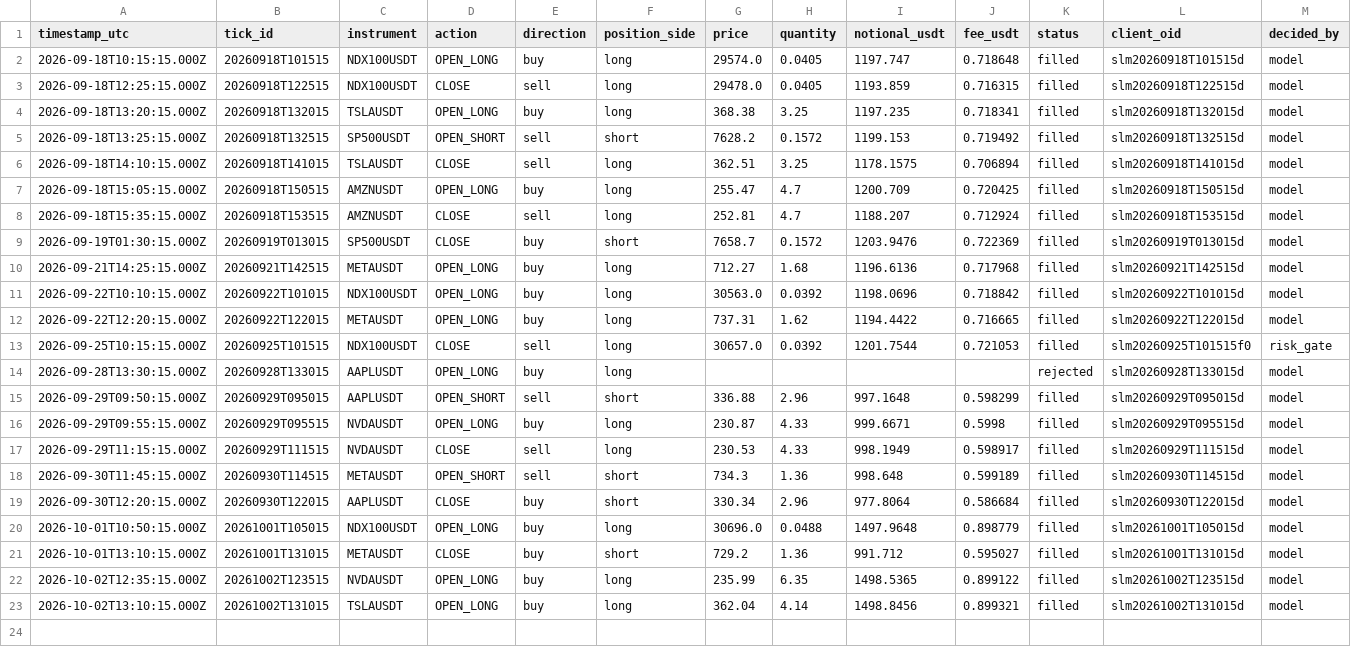
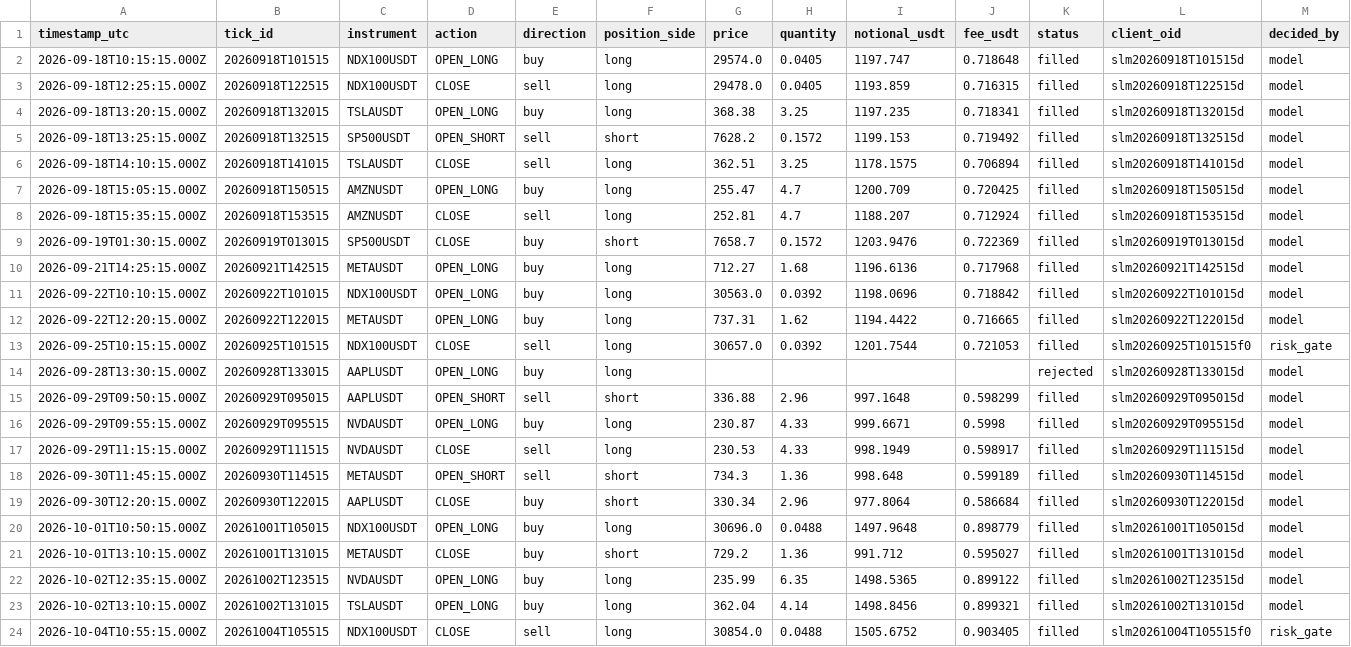
Before and after one commit to JohnboscoE/slimon, a CSV file: reports/paper_trades.csv, drawn as a sheet; only a part is shown; rows hold the shown columns only; the diff names each change by its address in the sheet, - before the commit and + after, or states it on an @@ line.

```diff
--- a/reports/paper_trades.csv
+++ b/reports/paper_trades.csv
+row 24: 2026-10-04T10:55:15.000Z | 20261004T105515 | NDX100USDT | CLOSE | sell | long | 30854.0 | 0.0488 | 1505.6752 | 0.903405 | filled | slm20261004T105515f0 | risk_gate
```
Also changed, not shown: reports/round_trips.csv, 4 other files.
